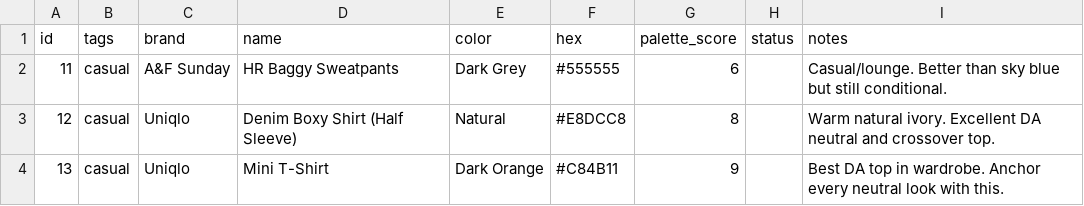
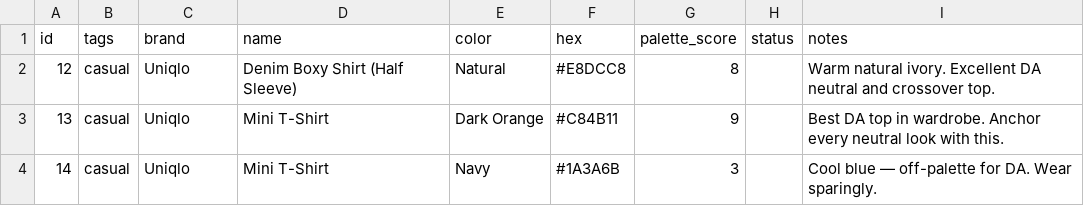
Before and after one commit to nmillere/wardrobe, a CSV file: wardrobe.csv, drawn as a sheet; only a part is shown; the shorter side is filled out with more unchanged rows; the diff names each change by its address in the sheet, - before the commit and + after, or states it on an @@ line.

Commit message:
Remove HR Baggy Sweatpants from wardrobe via MCP

```diff
--- a/wardrobe.csv
+++ b/wardrobe.csv
-row 2: 11 | casual | A&F Sunday | HR Baggy Sweatpants | Dark Grey | #555555 | 6 |  | Casual/lounge. Better than sky blue but still conditional.
```
